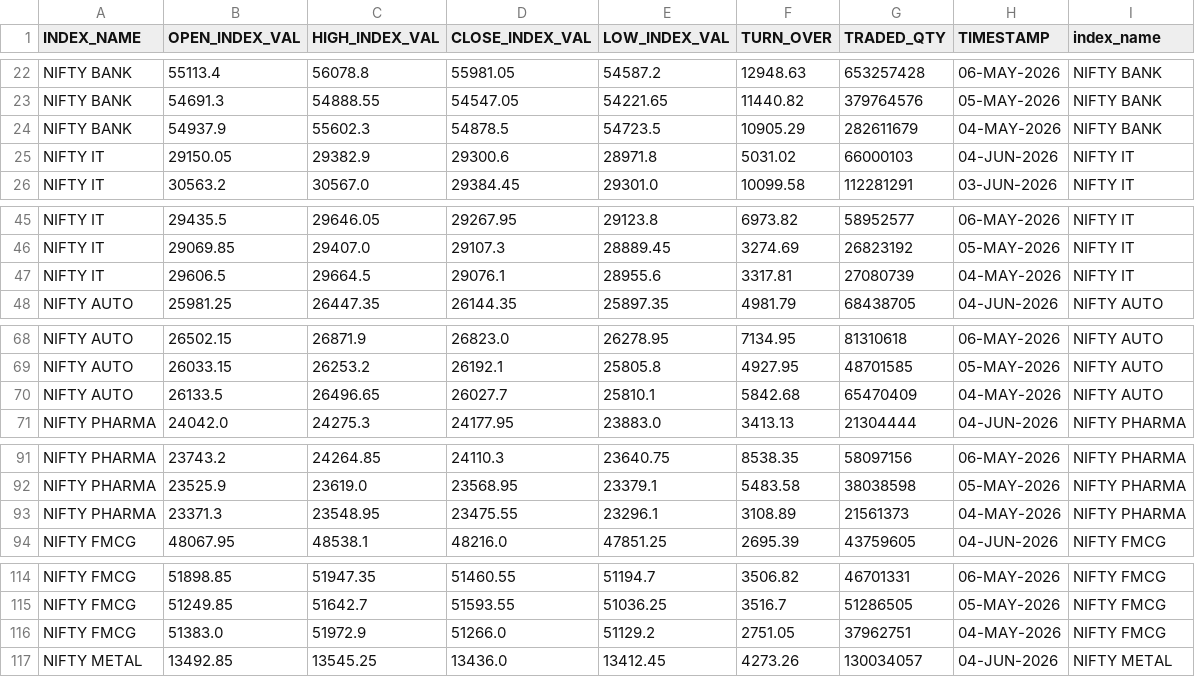
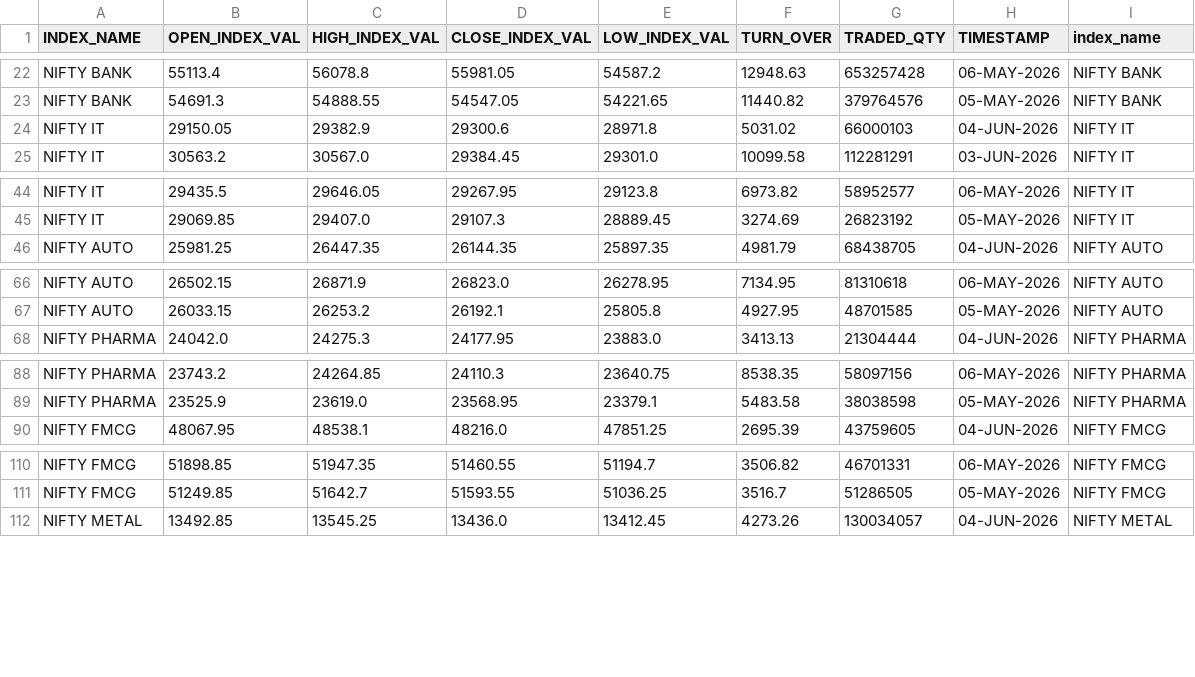
Before and after one commit to Aruj-Singh/nse-dashboard, a CSV file: data/sector_history.csv, drawn as a sheet; only a part is shown, gaps mark what is left out; the diff covers the shown part only.

```diff
--- a/data/sector_history.csv
+++ b/data/sector_history.csv
@@ -23,3 +23,2 @@ NIFTY BANK,55113.4,56078.8,55981.05,54587.2,12948.63,653257428,06-MAY-2026,NIFTY
 NIFTY BANK,54691.3,54888.55,54547.05,54221.65,11440.82,379764576,05-MAY-2026,NIFTY BANK
-NIFTY BANK,54937.9,55602.3,54878.5,54723.5,10905.29,282611679,04-MAY-2026,NIFTY BANK
 NIFTY IT,29150.05,29382.9,29300.6,28971.8,5031.02,66000103,04-JUN-2026,NIFTY IT
@@ -46,3 +45,2 @@ NIFTY IT,29435.5,29646.05,29267.95,29123.8,6973.82,58952577,06-MAY-2026,NIFTY IT
 NIFTY IT,29069.85,29407.0,29107.3,28889.45,3274.69,26823192,05-MAY-2026,NIFTY IT
-NIFTY IT,29606.5,29664.5,29076.1,28955.6,3317.81,27080739,04-MAY-2026,NIFTY IT
 NIFTY AUTO,25981.25,26447.35,26144.35,25897.35,4981.79,68438705,04-JUN-2026,NIFTY AUTO
@@ -69,3 +67,2 @@ NIFTY AUTO,26502.15,26871.9,26823.0,26278.95,7134.95,81310618,06-MAY-2026,NIFTY
 NIFTY AUTO,26033.15,26253.2,26192.1,25805.8,4927.95,48701585,05-MAY-2026,NIFTY AUTO
-NIFTY AUTO,26133.5,26496.65,26027.7,25810.1,5842.68,65470409,04-MAY-2026,NIFTY AUTO
 NIFTY PHARMA,24042.0,24275.3,24177.95,23883.0,3413.13,21304444,04-JUN-2026,NIFTY PHARMA
@@ -92,3 +89,2 @@ NIFTY PHARMA,23743.2,24264.85,24110.3,23640.75,8538.35,58097156,06-MAY-2026,NIFT
 NIFTY PHARMA,23525.9,23619.0,23568.95,23379.1,5483.58,38038598,05-MAY-2026,NIFTY PHARMA
-NIFTY PHARMA,23371.3,23548.95,23475.55,23296.1,3108.89,21561373,04-MAY-2026,NIFTY PHARMA
 NIFTY FMCG,48067.95,48538.1,48216.0,47851.25,2695.39,43759605,04-JUN-2026,NIFTY FMCG
@@ -115,3 +111,2 @@ NIFTY FMCG,51898.85,51947.35,51460.55,51194.7,3506.82,46701331,06-MAY-2026,NIFTY
 NIFTY FMCG,51249.85,51642.7,51593.55,51036.25,3516.7,51286505,05-MAY-2026,NIFTY FMCG
-NIFTY FMCG,51383.0,51972.9,51266.0,51129.2,2751.05,37962751,04-MAY-2026,NIFTY FMCG
 NIFTY METAL,13492.85,13545.25,13436.0,13412.45,4273.26,130034057,04-JUN-2026,NIFTY METAL
```
Also changed, not shown: 10 removed rows elsewhere in this file, data/all_indices.csv, data/most_active_value.csv, 5 other files.
